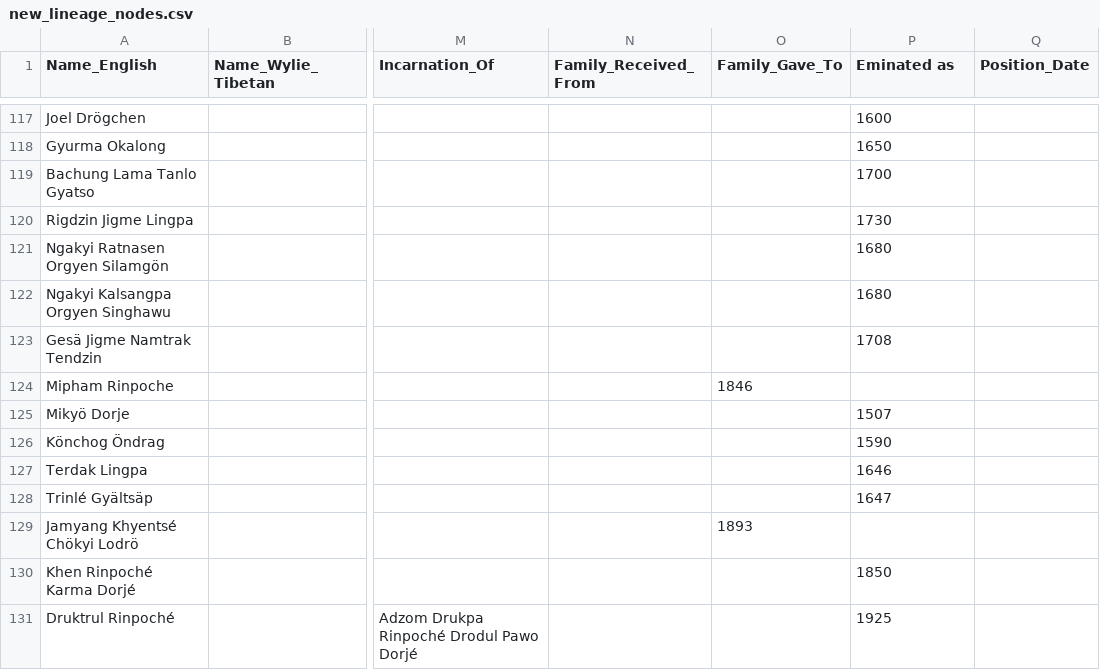
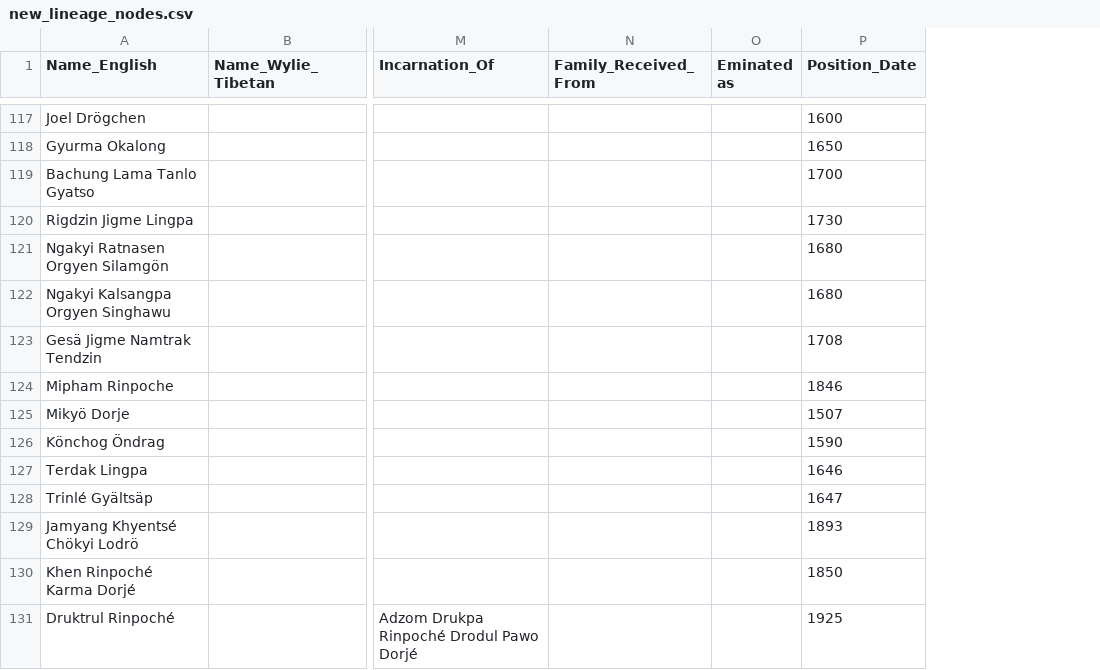
Before and after one commit to aftab-h/buddhist-lineage-tree-for-web, a CSV file: data/new_lineage_nodes.csv, drawn as a sheet; only a part is shown, gaps mark what is left out; removed rows and columns are numbered as before the commit, all else as after; the diff covers the shown part only; the diff names each change by its address in the sheet, - before the commit and + after, or states it on an @@ line.

Commit message:
fixing csv

```diff
--- a/data/new_lineage_nodes.csv
+++ b/data/new_lineage_nodes.csv
-column O (Family_Gave_To), rows 124-129: 1846 |  |  |  |  | 1893
+column O (Eminated as), empty
-column Q (Position_Date), empty
-P1: Eminated as
+P1: Position_Date
-P124 (Position_Date): (empty)
+P124 (Position_Date): 1846
-P129 (Position_Date): (empty)
+P129 (Position_Date): 1893
```
Also changed, not shown: 14 edited cells elsewhere in this file.
